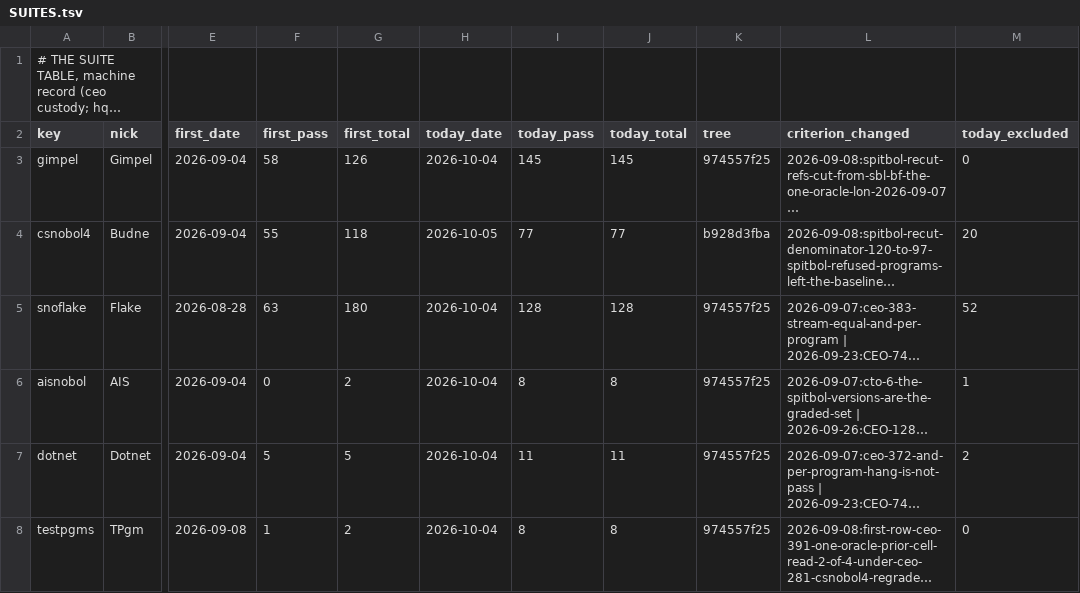
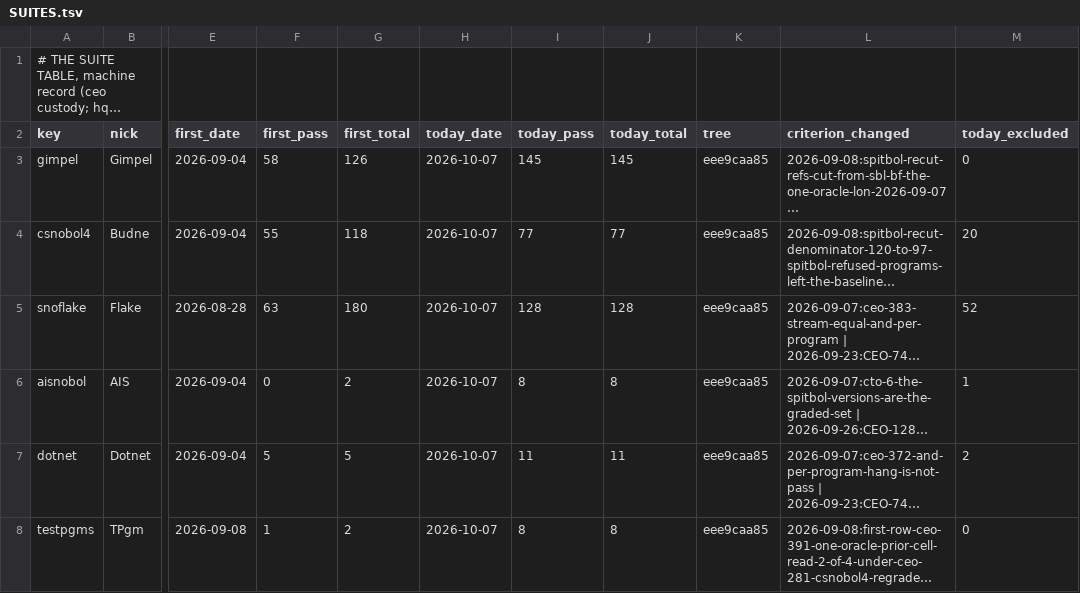
Before and after one commit to snobol4ever/.github, a TSV file: SUITES.tsv, drawn as a sheet; only a part is shown, gaps mark what is left out; long unchanged cells end in …; the diff covers the shown part only; the diff names each change by its address in the sheet, - before the commit and + after, or states it on an @@ line.

```diff
--- a/SUITES.tsv
+++ b/SUITES.tsv
-H3 (today_date): 2026-10-04
+H3 (today_date): 2026-10-07
-K3 (tree): 974557f25
+K3 (tree): eee9caa85
-H4 (today_date): 2026-10-05
+H4 (today_date): 2026-10-07
-K4 (tree): b928d3fba
+K4 (tree): eee9caa85
-H5:H8 (today_date): 2026-10-04
+H5:H8 (today_date): 2026-10-07
-K5:K8 (tree): 974557f25
+K5:K8 (tree): eee9caa85
```
Also changed, not shown: 72 edited cells elsewhere in this file, 2 other files.
